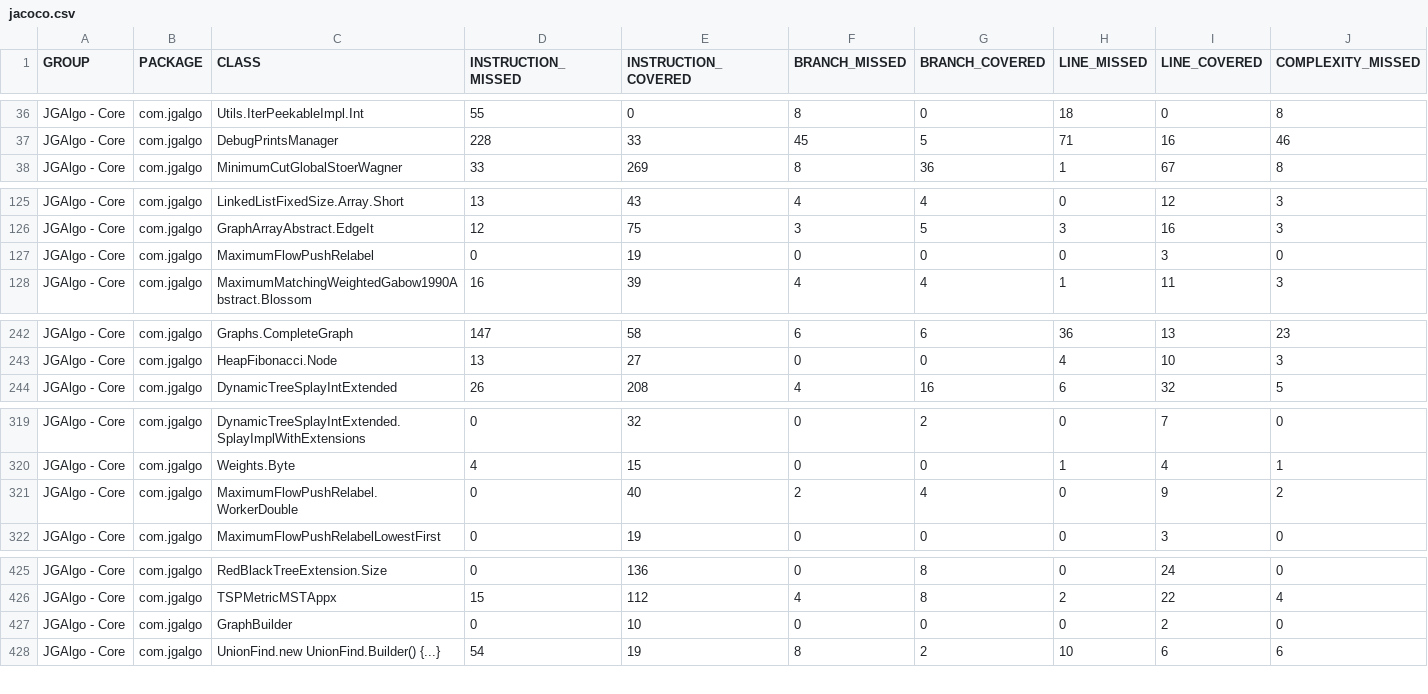
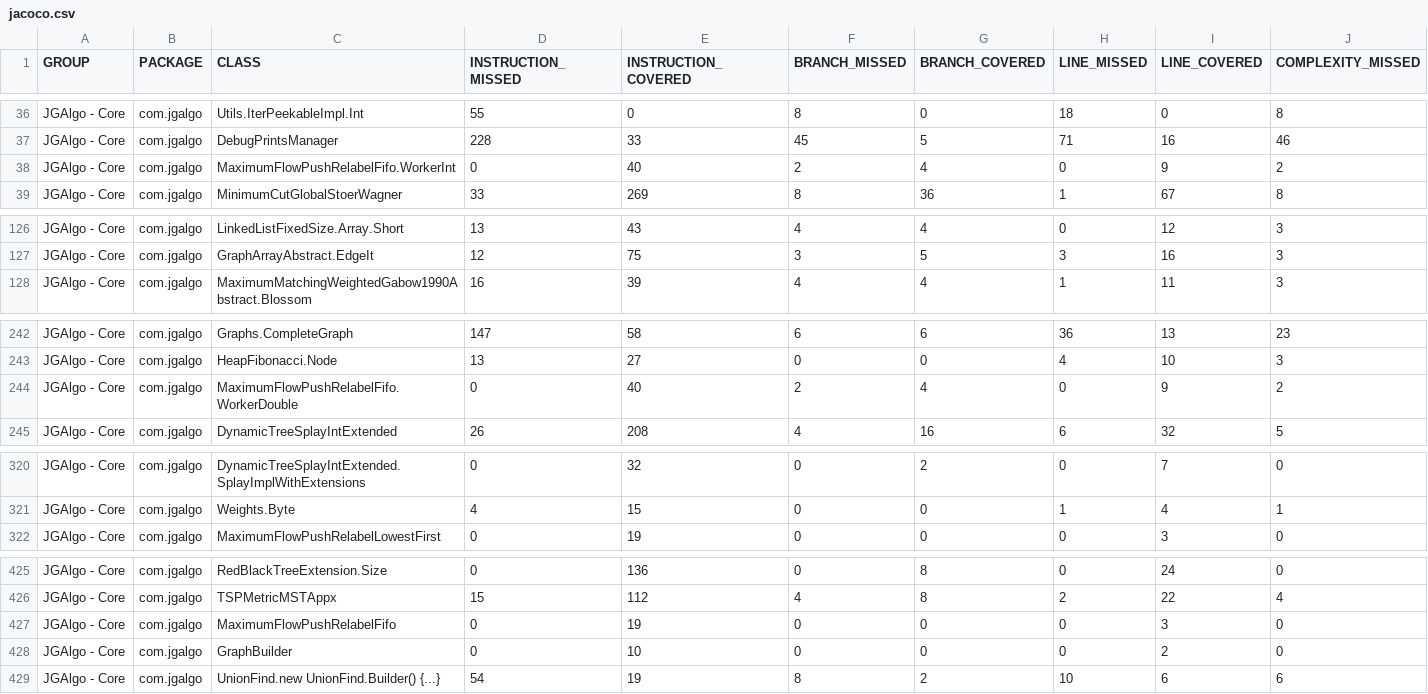
Before and after one commit to barakugav/JGAlgo, a CSV file: jacoco.csv, drawn as a sheet; only a part is shown, gaps mark what is left out; removed rows and columns are numbered as before the commit, all else as after; rows hold the shown columns only; the diff covers the shown part only; the diff names each change by its address in the sheet, - before the commit and + after, or states it on an @@ line.

Commit message:
Deploying to coverage from @ barakugav/JGAlgo@5182525fc429961ab9f7655ce9d40c95decb3fe6 🚀

```diff
--- a/jacoco.csv
+++ b/jacoco.csv
+row 38: JGAlgo - Core | com.jgalgo | MaximumFlowPushRelabelFifo.WorkerInt | 0 | 40 | 2 | 4 | 0 | 9 | 2
-row 127: JGAlgo - Core | com.jgalgo | MaximumFlowPushRelabel | 0 | 19 | 0 | 0 | 0 | 3 | 0
+row 244: JGAlgo - Core | com.jgalgo | MaximumFlowPushRelabelFifo.WorkerDouble | 0 | 40 | 2 | 4 | 0 | 9 | 2
-row 321: JGAlgo - Core | com.jgalgo | MaximumFlowPushRelabel.WorkerDouble | 0 | 40 | 2 | 4 | 0 | 9 | 2
+row 427: JGAlgo - Core | com.jgalgo | MaximumFlowPushRelabelFifo | 0 | 19 | 0 | 0 | 0 | 3 | 0
```
Also changed, not shown: 1 removed row elsewhere in this file, 17 other files.
